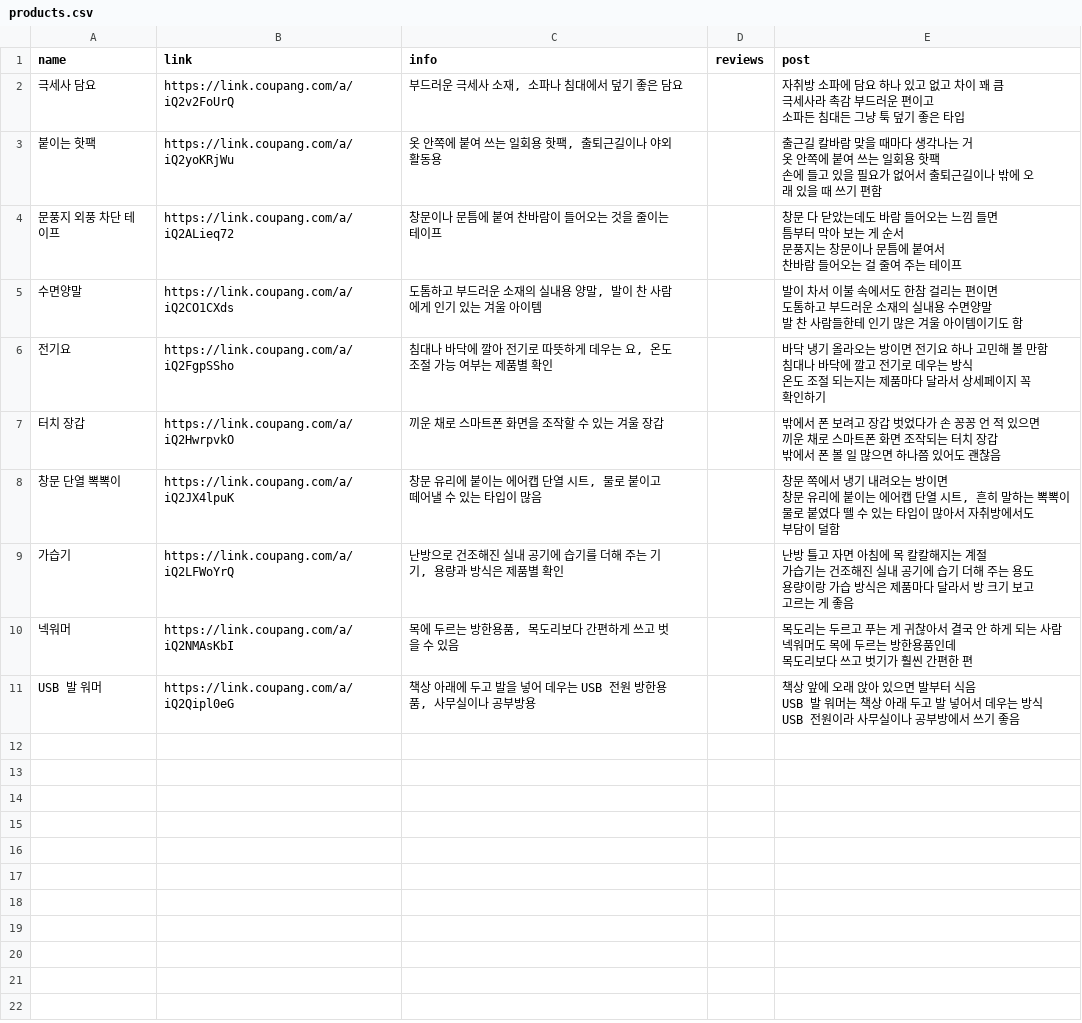
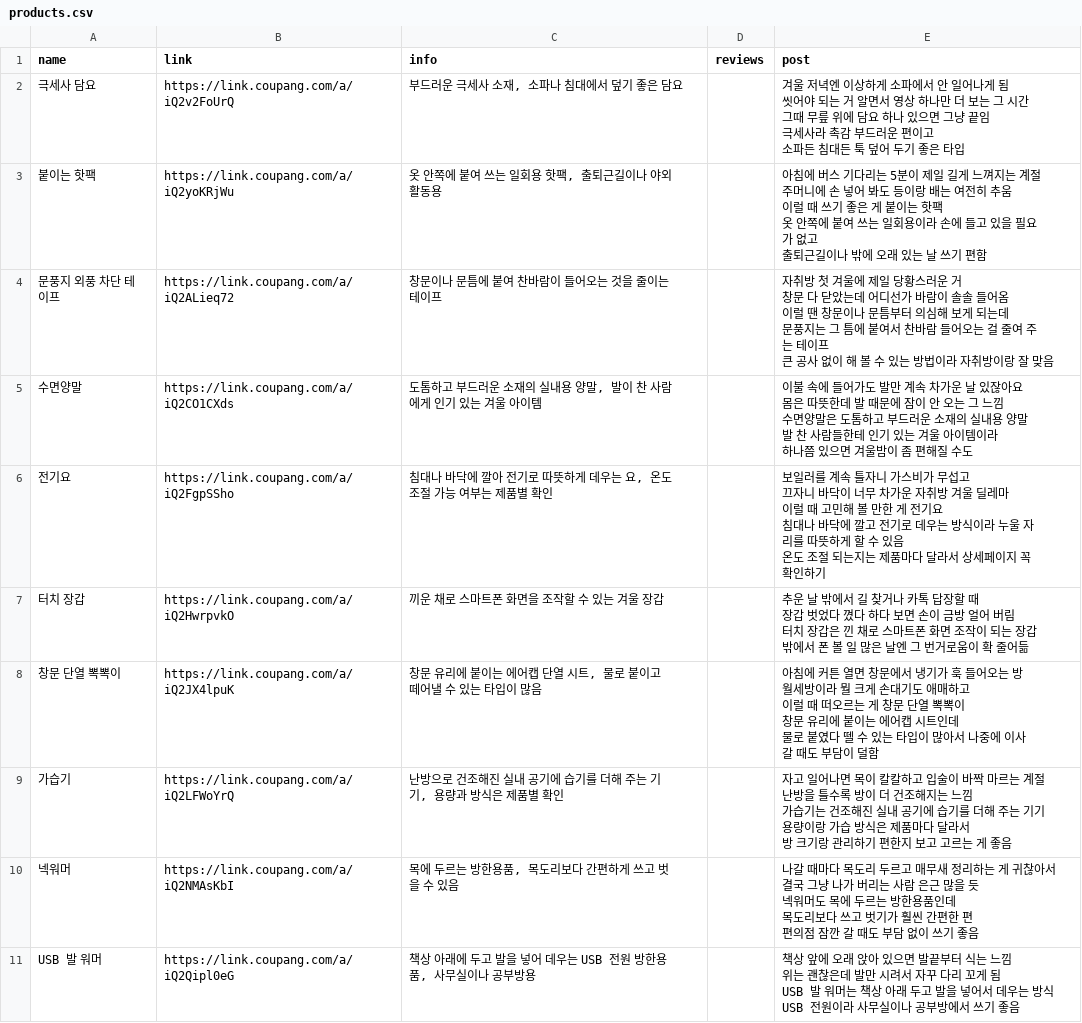
Before and after one commit to imgyumin1-cmd/freellmapi, a CSV file: threads/products.csv, drawn as a sheet.

```diff
--- a/threads/products.csv
+++ b/threads/products.csv
@@ -1,42 +1,59 @@
 name,link,info,reviews,post
-극세사 담요,https://link.coupang.com/a/iQ2v2FoUrQ,"부드러운 극세사 소재, 소파나 침대에서 덮기 좋은 담요",,"자취방 소파에 담요 하나 있고 없고 차이 꽤 큼
-
-극세사라 촉감 부드러운 편이고
-소파든 침대든 그냥 툭 덮기 좋은 타입"
-붙이는 핫팩,https://link.coupang.com/a/iQ2yoKRjWu,"옷 안쪽에 붙여 쓰는 일회용 핫팩, 출퇴근길이나 야외 활동용",,"출근길 칼바람 맞을 때마다 생각나는 거
-
-옷 안쪽에 붙여 쓰는 일회용 핫팩
-손에 들고 있을 필요가 없어서 출퇴근길이나 밖에 오래 있을 때 쓰기 편함"
-문풍지 외풍 차단 테이프,https://link.coupang.com/a/iQ2ALieq72,창문이나 문틈에 붙여 찬바람이 들어오는 것을 줄이는 테이프,,"창문 다 닫았는데도 바람 들어오는 느낌 들면
-틈부터 막아 보는 게 순서
-
-문풍지는 창문이나 문틈에 붙여서
-찬바람 들어오는 걸 줄여 주는 테이프"
-수면양말,https://link.coupang.com/a/iQ2CO1CXds,"도톰하고 부드러운 소재의 실내용 양말, 발이 찬 사람에게 인기 있는 겨울 아이템",,"발이 차서 이불 속에서도 한참 걸리는 편이면
-
-도톰하고 부드러운 소재의 실내용 수면양말
-발 찬 사람들한테 인기 많은 겨울 아이템이기도 함"
-전기요,https://link.coupang.com/a/iQ2FgpSSho,"침대나 바닥에 깔아 전기로 따뜻하게 데우는 요, 온도 조절 가능 여부는 제품별 확인",,"바닥 냉기 올라오는 방이면 전기요 하나 고민해 볼 만함
-
-침대나 바닥에 깔고 전기로 데우는 방식
-온도 조절 되는지는 제품마다 달라서 상세페이지 꼭 확인하기"
-터치 장갑,https://link.coupang.com/a/iQ2HwrpvkO,끼운 채로 스마트폰 화면을 조작할 수 있는 겨울 장갑,,"밖에서 폰 보려고 장갑 벗었다가 손 꽁꽁 언 적 있으면
-
-끼운 채로 스마트폰 화면 조작되는 터치 장갑
-밖에서 폰 볼 일 많으면 하나쯤 있어도 괜찮음"
-창문 단열 뽁뽁이,https://link.coupang.com/a/iQ2JX4lpuK,"창문 유리에 붙이는 에어캡 단열 시트, 물로 붙이고 떼어낼 수 있는 타입이 많음",,"창문 쪽에서 냉기 내려오는 방이면
-
-창문 유리에 붙이는 에어캡 단열 시트, 흔히 말하는 뽁뽁이
-물로 붙였다 뗄 수 있는 타입이 많아서 자취방에서도 부담이 덜함"
-가습기,https://link.coupang.com/a/iQ2LFWoYrQ,"난방으로 건조해진 실내 공기에 습기를 더해 주는 기기, 용량과 방식은 제품별 확인",,"난방 틀고 자면 아침에 목 칼칼해지는 계절
-
-가습기는 건조해진 실내 공기에 습기 더해 주는 용도
-용량이랑 가습 방식은 제품마다 달라서 방 크기 보고 고르는 게 좋음"
-넥워머,https://link.coupang.com/a/iQ2NMAsKbI,"목에 두르는 방한용품, 목도리보다 간편하게 쓰고 벗을 수 있음",,"목도리는 두르고 푸는 게 귀찮아서 결국 안 하게 되는 사람
-
-넥워머도 목에 두르는 방한용품인데
-목도리보다 쓰고 벗기가 훨씬 간편한 편"
-USB 발 워머,https://link.coupang.com/a/iQ2Qipl0eG,"책상 아래에 두고 발을 넣어 데우는 USB 전원 방한용품, 사무실이나 공부방용",,"책상 앞에 오래 앉아 있으면 발부터 식음
-
-USB 발 워머는 책상 아래 두고 발 넣어서 데우는 방식
-USB 전원이라 사무실이나 공부방에서 쓰기 좋음"
+극세사 담요,https://link.coupang.com/a/iQ2v2FoUrQ,"부드러운 극세사 소재, 소파나 침대에서 덮기 좋은 담요",,"겨울 저녁엔 이상하게 소파에서 안 일어나게 됨
+씻어야 되는 거 알면서 영상 하나만 더 보는 그 시간
+
+그때 무릎 위에 담요 하나 있으면 그냥 끝임
+극세사라 촉감 부드러운 편이고
+소파든 침대든 툭 덮어 두기 좋은 타입"
+붙이는 핫팩,https://link.coupang.com/a/iQ2yoKRjWu,"옷 안쪽에 붙여 쓰는 일회용 핫팩, 출퇴근길이나 야외 활동용",,"아침에 버스 기다리는 5분이 제일 길게 느껴지는 계절
+주머니에 손 넣어 봐도 등이랑 배는 여전히 추움
+
+이럴 때 쓰기 좋은 게 붙이는 핫팩
+옷 안쪽에 붙여 쓰는 일회용이라 손에 들고 있을 필요가 없고
+출퇴근길이나 밖에 오래 있는 날 쓰기 편함"
+문풍지 외풍 차단 테이프,https://link.coupang.com/a/iQ2ALieq72,창문이나 문틈에 붙여 찬바람이 들어오는 것을 줄이는 테이프,,"자취방 첫 겨울에 제일 당황스러운 거
+창문 다 닫았는데 어디선가 바람이 솔솔 들어옴
+
+이럴 땐 창문이나 문틈부터 의심해 보게 되는데
+문풍지는 그 틈에 붙여서 찬바람 들어오는 걸 줄여 주는 테이프
+큰 공사 없이 해 볼 수 있는 방법이라 자취방이랑 잘 맞음"
+수면양말,https://link.coupang.com/a/iQ2CO1CXds,"도톰하고 부드러운 소재의 실내용 양말, 발이 찬 사람에게 인기 있는 겨울 아이템",,"이불 속에 들어가도 발만 계속 차가운 날 있잖아요
+몸은 따뜻한데 발 때문에 잠이 안 오는 그 느낌
+
+수면양말은 도톰하고 부드러운 소재의 실내용 양말
+발 찬 사람들한테 인기 있는 겨울 아이템이라
+하나쯤 있으면 겨울밤이 좀 편해질 수도"
+전기요,https://link.coupang.com/a/iQ2FgpSSho,"침대나 바닥에 깔아 전기로 따뜻하게 데우는 요, 온도 조절 가능 여부는 제품별 확인",,"보일러를 계속 틀자니 가스비가 무섭고
+끄자니 바닥이 너무 차가운 자취방 겨울 딜레마
+
+이럴 때 고민해 볼 만한 게 전기요
+침대나 바닥에 깔고 전기로 데우는 방식이라 누울 자리를 따뜻하게 할 수 있음
+온도 조절 되는지는 제품마다 달라서 상세페이지 꼭 확인하기"
+터치 장갑,https://link.coupang.com/a/iQ2HwrpvkO,끼운 채로 스마트폰 화면을 조작할 수 있는 겨울 장갑,,"추운 날 밖에서 길 찾거나 카톡 답장할 때
+장갑 벗었다 꼈다 하다 보면 손이 금방 얼어 버림
+
+터치 장갑은 낀 채로 스마트폰 화면 조작이 되는 장갑
+밖에서 폰 볼 일 많은 날엔 그 번거로움이 확 줄어듦"
+창문 단열 뽁뽁이,https://link.coupang.com/a/iQ2JX4lpuK,"창문 유리에 붙이는 에어캡 단열 시트, 물로 붙이고 떼어낼 수 있는 타입이 많음",,"아침에 커튼 열면 창문에서 냉기가 훅 들어오는 방
+월세방이라 뭘 크게 손대기도 애매하고
+
+이럴 때 떠오르는 게 창문 단열 뽁뽁이
+창문 유리에 붙이는 에어캡 시트인데
+물로 붙였다 뗄 수 있는 타입이 많아서 나중에 이사 갈 때도 부담이 덜함"
+가습기,https://link.coupang.com/a/iQ2LFWoYrQ,"난방으로 건조해진 실내 공기에 습기를 더해 주는 기기, 용량과 방식은 제품별 확인",,"자고 일어나면 목이 칼칼하고 입술이 바짝 마르는 계절
+난방을 틀수록 방이 더 건조해지는 느낌
+
+가습기는 건조해진 실내 공기에 습기를 더해 주는 기기
+용량이랑 가습 방식은 제품마다 달라서
+방 크기랑 관리하기 편한지 보고 고르는 게 좋음"
+넥워머,https://link.coupang.com/a/iQ2NMAsKbI,"목에 두르는 방한용품, 목도리보다 간편하게 쓰고 벗을 수 있음",,"나갈 때마다 목도리 두르고 매무새 정리하는 게 귀찮아서
+결국 그냥 나가 버리는 사람 은근 많을 듯
+
+넥워머도 목에 두르는 방한용품인데
+목도리보다 쓰고 벗기가 훨씬 간편한 편
+편의점 잠깐 갈 때도 부담 없이 쓰기 좋음"
+USB 발 워머,https://link.coupang.com/a/iQ2Qipl0eG,"책상 아래에 두고 발을 넣어 데우는 USB 전원 방한용품, 사무실이나 공부방용",,"책상 앞에 오래 앉아 있으면 발끝부터 식는 느낌
+위는 괜찮은데 발만 시려서 자꾸 다리 꼬게 됨
+
+USB 발 워머는 책상 아래 두고 발을 넣어서 데우는 방식
+USB 전원이라 사무실이나 공부방에서 쓰기 좋음"
```
Also changed, not shown: 5 other files.
